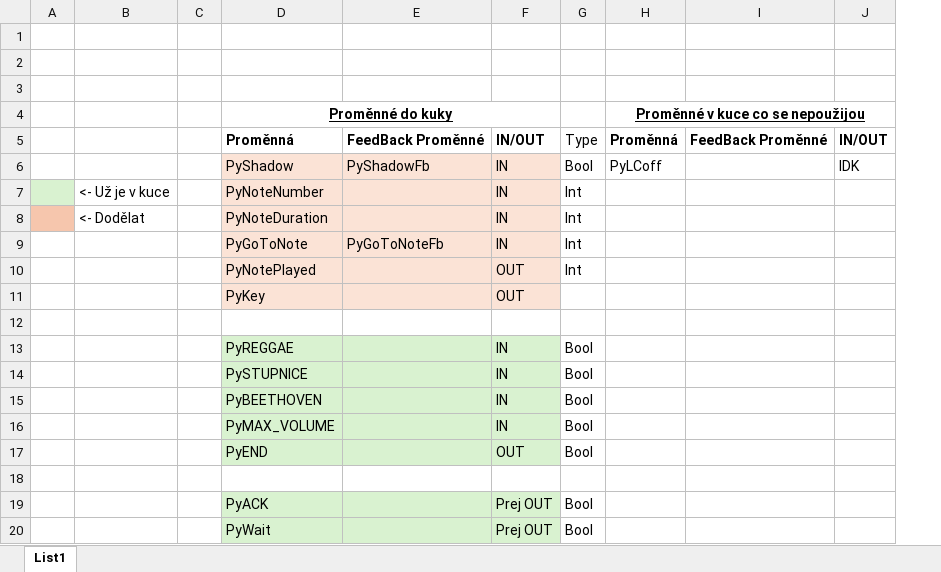
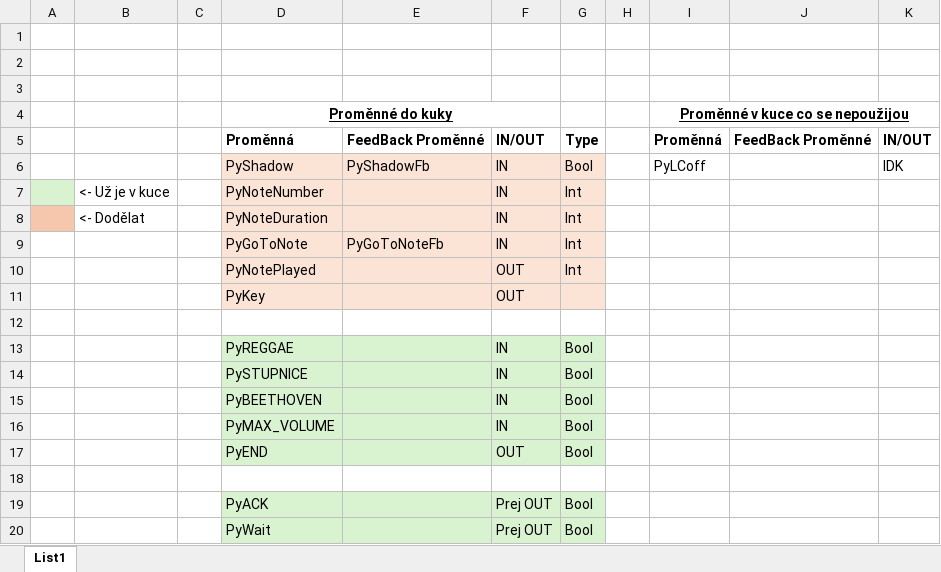
Before and after one commit to LukiJanecek/AdvancedPianistRobot, an Excel workbook: Kuka/Kuka_Promenne.xlsx, sheet List1, drawn as a sheet; values as stored, in another font and other column widths than the file's, no borders; the diff names each change by its address in the sheet, - before the commit and + after, or states it on an @@ line.

Commit message:
Added files from Rpi... Added Rpi diagnostics to backend.. and working paralel connect to kuka

```diff
--- a/Kuka/Kuka_Promenne.xlsx (sheet List1)
+++ b/Kuka/Kuka_Promenne.xlsx (sheet List1)
+column H, empty
-G5 bold: off
+G5 bold: on
-G6:G11 fill: none
+G6:G11 fill: #FBE3D6
-G13:G17 fill: none
+G13:G17 fill: #D9F2D0
-G19:G20 fill: none
+G19:G20 fill: #D9F2D0
```
Also changed, not shown: 54 other files.
